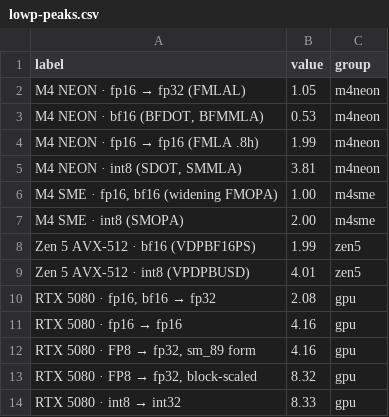
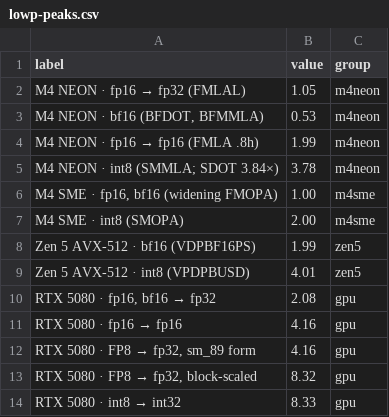
Before and after one commit to vdeviatkov/hpc-math-core, a CSV file: docs/articles/assets/lowp-peaks.csv, drawn as a sheet.

Commit message:
Document low-precision GEMM and cleanup docs
This changeset adds the low-precision GEMM work across CPU and CUDA: updated article text, benchmark tables, experiment data, and build/docs references for bf16, fp16, INT8 and FP8. It also removes the old review-era artifacts and stale links, and tightens the wording around accuracy, tuning, and the SME stride analysis so the published documentation matches the measured results.

```diff
--- a/docs/articles/assets/lowp-peaks.csv
+++ b/docs/articles/assets/lowp-peaks.csv
@@ -4,3 +4,3 @@ label,value,group
 "M4 NEON · fp16 → fp16 (FMLA .8h)",1.99,m4neon
-"M4 NEON · int8 (SDOT, SMMLA)",3.81,m4neon
+"M4 NEON · int8 (SMMLA; SDOT 3.84×)",3.78,m4neon
 "M4 SME · fp16, bf16 (widening FMOPA)",1.00,m4sme
```
Also changed, not shown: 30 other files.
